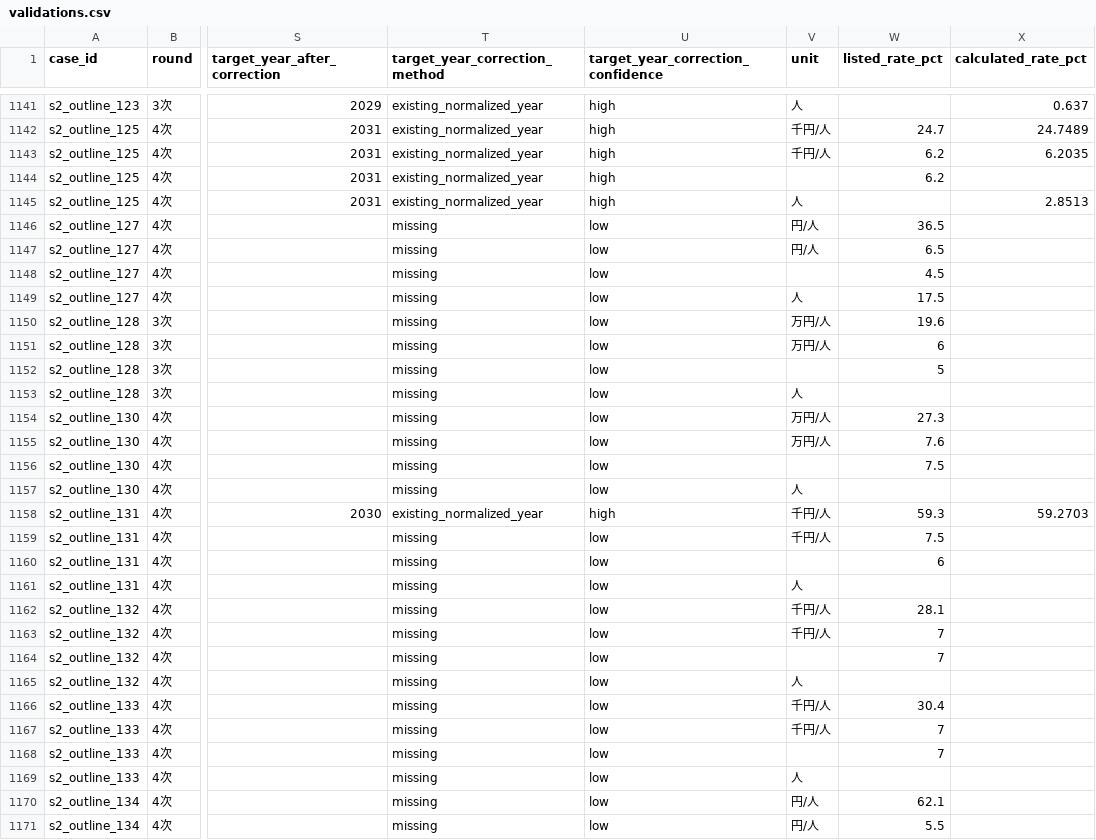
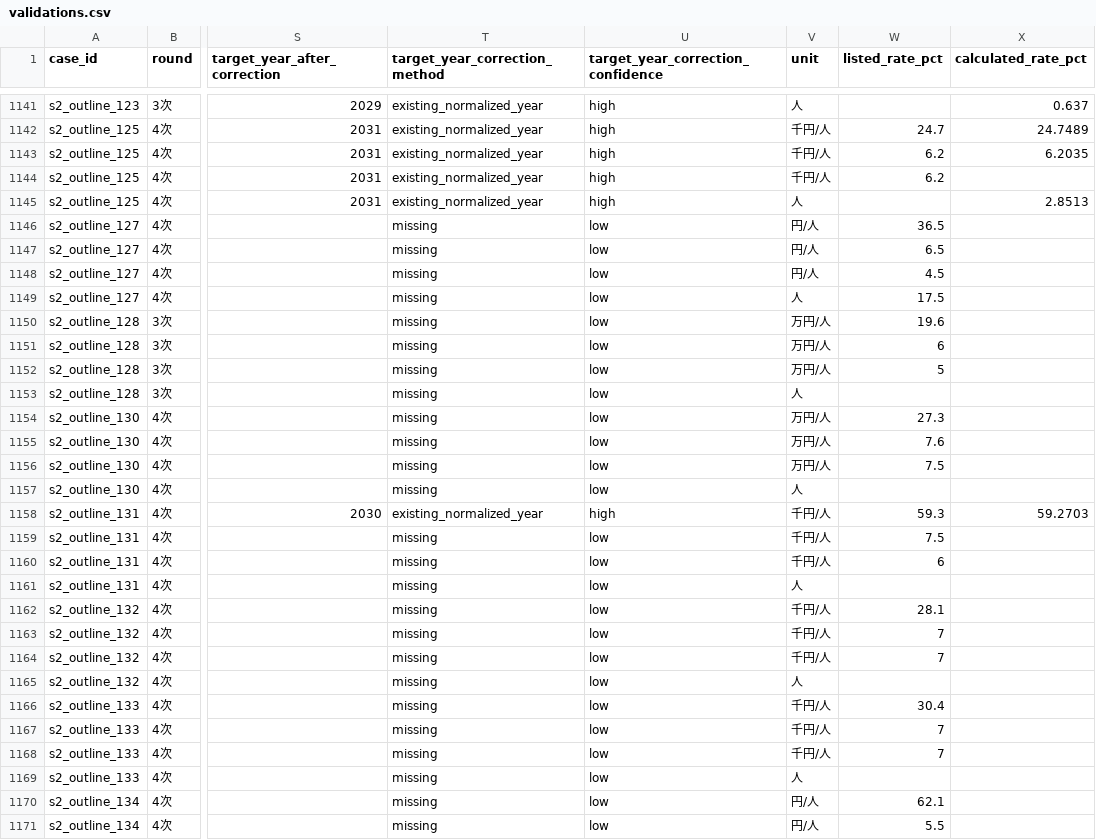
Before and after one commit to tyaso777/japan-subsidy-data, a CSV file: 補助金/大規模成長投資補助金/data/processed/validations.csv, drawn as a sheet; only a part is shown, gaps mark what is left out; the diff covers the shown part only; the diff names each change by its address in the sheet, - before the commit and + after, or states it on an @@ line.

```diff
--- a/補助金/大規模成長投資補助金/data/processed/validations.csv
+++ b/補助金/大規模成長投資補助金/data/processed/validations.csv
-V1144 (unit): (empty)
+V1144 (unit): 千円/人
-V1148 (unit): (empty)
+V1148 (unit): 円/人
-V1152 (unit): (empty)
+V1152 (unit): 万円/人
-V1156 (unit): (empty)
+V1156 (unit): 万円/人
-V1160 (unit): (empty)
+V1160 (unit): 千円/人
-V1164 (unit): (empty)
+V1164 (unit): 千円/人
-V1168 (unit): (empty)
+V1168 (unit): 千円/人
```
Also changed, not shown: 111 edited cells elsewhere in this file, 補助金/大規模成長投資補助金/data/processed/sales_annual.csv, 補助金/大規模成長投資補助金/data/processed/sales_targets.csv, 25 other files.
